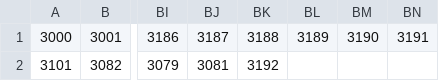
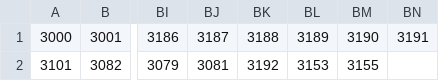
Before and after one commit to happy-hackers/iCakeVersion2, a CSV file: file/postcode.csv, drawn as a sheet; only a part is shown, gaps mark what is left out; the diff names each change by its address in the sheet, - before the commit and + after, or states it on an @@ line.

```diff
--- a/file/postcode.csv
+++ b/file/postcode.csv
-BL2: (empty)
+BL2: 3153
-BM2: (empty)
+BM2: 3155
```
Also changed, not shown: file/postcode_full.csv, 41 other files.
